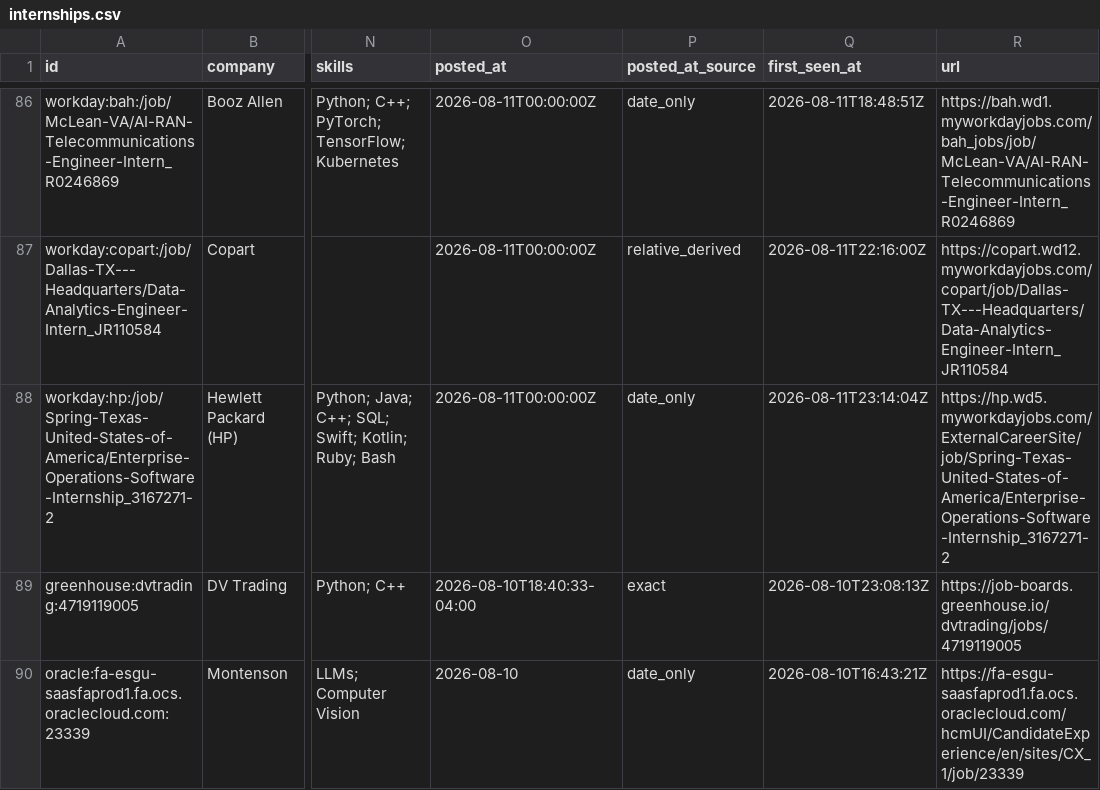
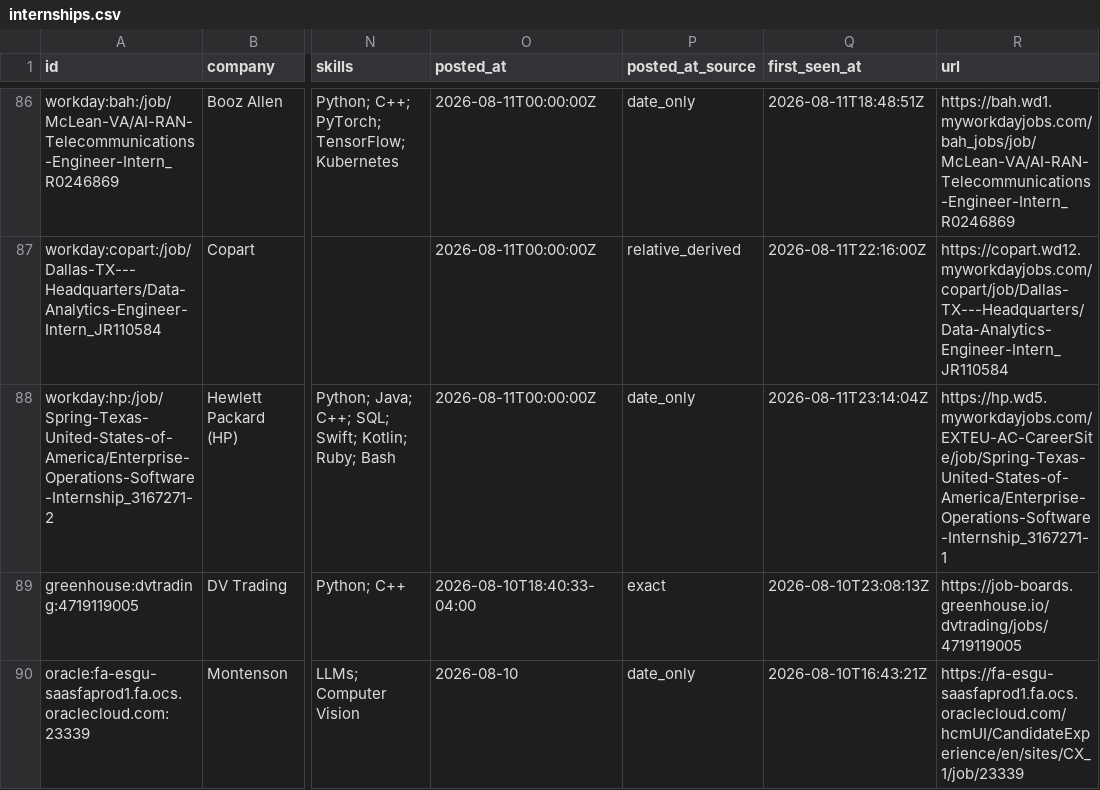
Before and after one commit to EthanChen5291/internship-alerts, a CSV file: data/internships.csv, drawn as a sheet; only a part is shown, gaps mark what is left out; the diff names each change by its address in the sheet, - before the commit and + after, or states it on an @@ line.

```diff
--- a/data/internships.csv
+++ b/data/internships.csv
-R88 (url): https://hp.wd5.myworkdayjobs.com/ExternalCareerSite/job/Spring-Texas-United-States-of-America/Enterprise-Operations-Software-Internship_3167271-2
+R88 (url): https://hp.wd5.myworkdayjobs.com/EXTEU-AC-CareerSite/job/Spring-Texas-United-States-of-America/Enterprise-Operations-Software-Internship_3167271-1
```
Also changed, not shown: docs/internships.csv, 12 other files.
